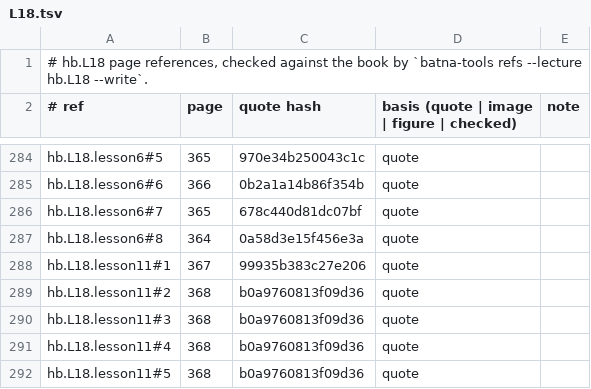
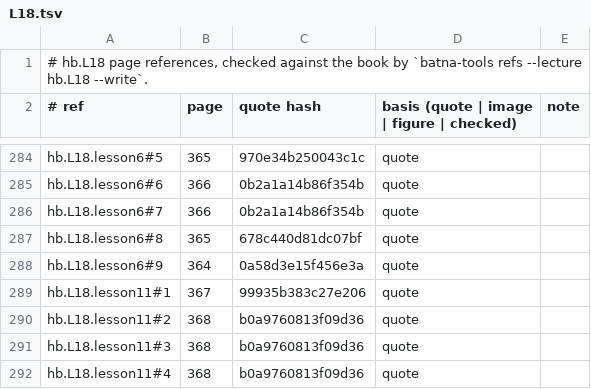
Before and after one commit to MohamedRef/Batna-app, a TSV file: content/book-refs/L18.tsv, drawn as a sheet; only a part is shown, gaps mark what is left out; the shorter side is filled out with more unchanged rows.

Commit message:
hb.L18: a figure for every lesson (#981) (#1167)

```diff
--- a/content/book-refs/L18.tsv
+++ b/content/book-refs/L18.tsv
@@ -285,4 +285,5 @@ hb.L18.lesson6#5	365	970e34b250043c1c	quote
 hb.L18.lesson6#6	366	0b2a1a14b86f354b	quote	
-hb.L18.lesson6#7	365	678c440d81dc07bf	quote	
-hb.L18.lesson6#8	364	0a58d3e15f456e3a	quote	
+hb.L18.lesson6#7	366	0b2a1a14b86f354b	quote	
+hb.L18.lesson6#8	365	678c440d81dc07bf	quote	
+hb.L18.lesson6#9	364	0a58d3e15f456e3a	quote	
 hb.L18.lesson11#1	367	99935b383c27e206	quote	
```
Also changed, not shown: 2 other files.
